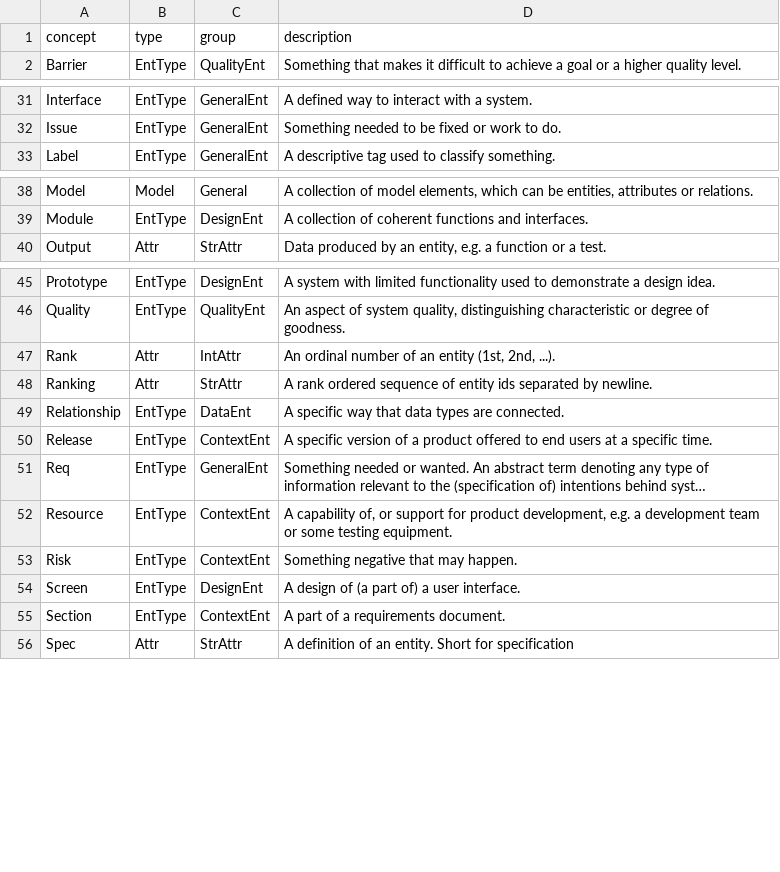
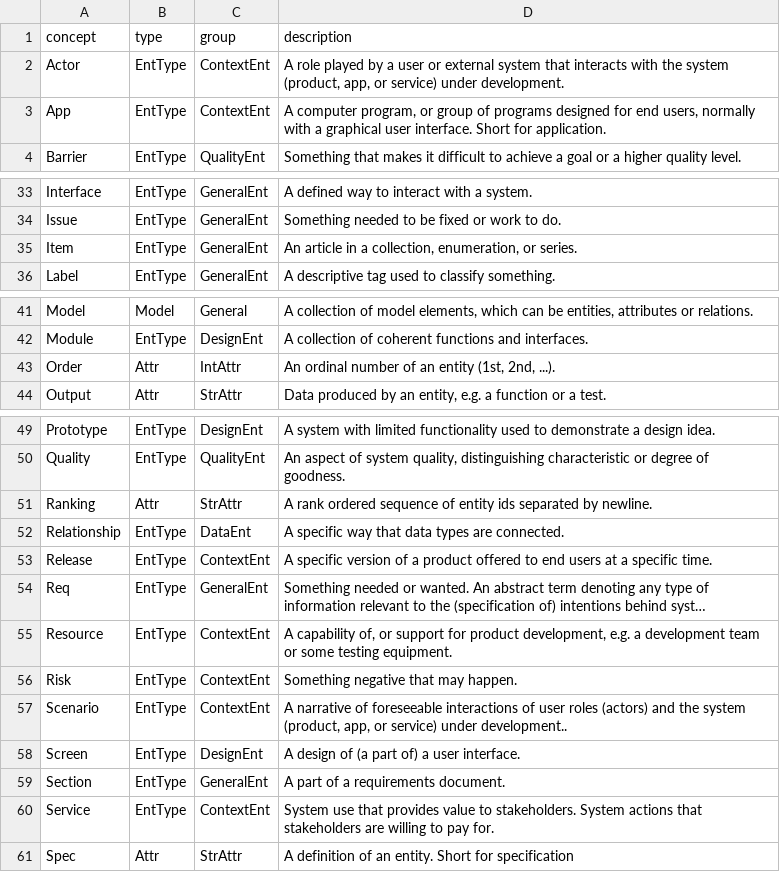
Before and after one commit to reqT/reqT-lang, a CSV file: docs/concepts-GENERATED.csv, drawn as a sheet; only a part is shown, gaps mark what is left out; long unchanged cells end in …; the diff covers the shown part only.

```diff
--- a/docs/concepts-GENERATED.csv
+++ b/docs/concepts-GENERATED.csv
@@ -1,2 +1,4 @@
 concept	type	group	description
+Actor	EntType	ContextEnt	A role played by a user or external system that interacts with the system (product, app, or service) under development.
+App	EntType	ContextEnt	A computer program, or group of programs designed for end users, normally with a graphical user interface. Short for application.
 Barrier	EntType	QualityEnt	Something that makes it difficult to achieve a goal or a higher quality level.
@@ -32,2 +34,3 @@ Interface	EntType	GeneralEnt	A defined way to interact with a system.
 Issue	EntType	GeneralEnt	Something needed to be fixed or work to do.
+Item	EntType	GeneralEnt	An article in a collection, enumeration, or series.
 Label	EntType	GeneralEnt	A descriptive tag used to classify something.
@@ -39,2 +42,3 @@ Model	Model	General	A collection of model elements, which can be entities, attri
 Module	EntType	DesignEnt	A collection of coherent functions and interfaces.
+Order	Attr	IntAttr	An ordinal number of an entity (1st, 2nd, ...).
 Output	Attr	StrAttr	Data produced by an entity, e.g. a function or a test.
@@ -46,3 +50,2 @@ Prototype	EntType	DesignEnt	A system with limited functionality used to demonstr
 Quality	EntType	QualityEnt	An aspect of system quality, distinguishing characteristic or degree of goodness.
-Rank	Attr	IntAttr	An ordinal number of an entity (1st, 2nd, ...).
 Ranking	Attr	StrAttr	A rank ordered sequence of entity ids separated by newline.
@@ -53,4 +56,6 @@ Resource	EntType	ContextEnt	A capability of, or support for product development,
 Risk	EntType	ContextEnt	Something negative that may happen.
+Scenario	EntType	ContextEnt	A narrative of foreseeable interactions of user roles (actors) and the system (product, app, or service) under development..
 Screen	EntType	DesignEnt	A design of (a part of) a user interface.
-Section	EntType	ContextEnt	A part of a requirements document.
+Section	EntType	GeneralEnt	A part of a requirements document.
+Service	EntType	ContextEnt	System use that provides value to stakeholders. System actions that stakeholders are willing to pay for.
 Spec	Attr	StrAttr	A definition of an entity. Short for specification
```
Also changed, not shown: 1 added row and 3 edited cells elsewhere in this file, 10 other files.
